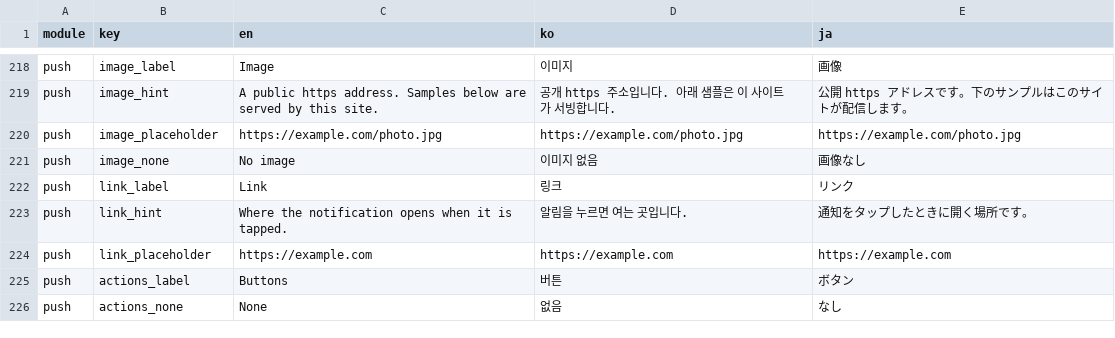
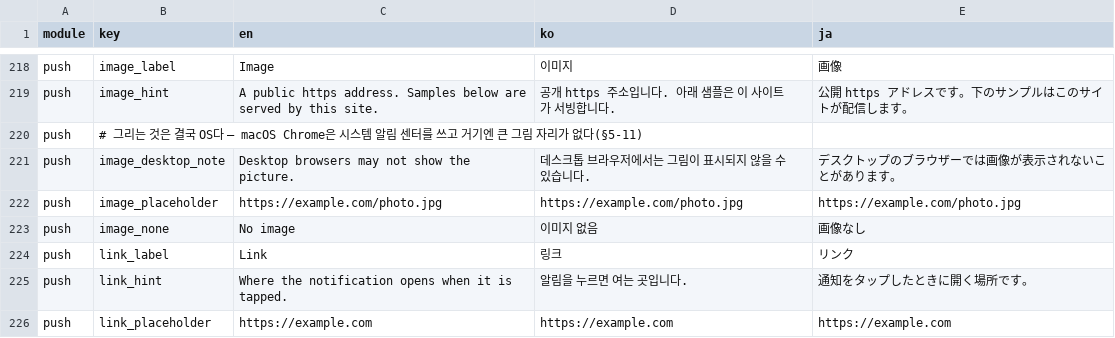
Before and after one commit to krhsjung/prism, a CSV file: i18n/client.csv, drawn as a sheet; only a part is shown, gaps mark what is left out; the shorter side is filled out with more unchanged rows.

Commit message:
feat(web): say that a desktop browser may not draw the picture
- the picture is dropped by the platform, not by us, and nothing fails on
  our side to point at, so the screen was silent about a field that looks
  broken; it cost a demo to work out
- add the line under the image hint on the web, where the case happens;
  the shared hint stays as it is, since the apps do draw the picture
- Figma carries the same line in all three frames

```diff
--- a/i18n/client.csv
+++ b/i18n/client.csv
@@ -219,2 +219,4 @@ push,image_label,Image,이미지,画像
 push,image_hint,A public https address. Samples below are served by this site.,공개 https 주소입니다. 아래 샘플은 이 사이트가 서빙합니다.,公開 https アドレスです。下のサンプルはこのサイトが配信します。
+push,# 그리는 것은 결국 OS다 — macOS Chrome은 시스템 알림 센터를 쓰고 거기엔 큰 그림 자리가 없다(§5-11)
+push,image_desktop_note,Desktop browsers may not show the picture.,데스크톱 브라우저에서는 그림이 표시되지 않을 수 있습니다.,デスクトップのブラウザーでは画像が表示されないことがあります。
 push,image_placeholder,https://example.com/photo.jpg,https://example.com/photo.jpg,https://example.com/photo.jpg
```
Also changed, not shown: 11 other files.
